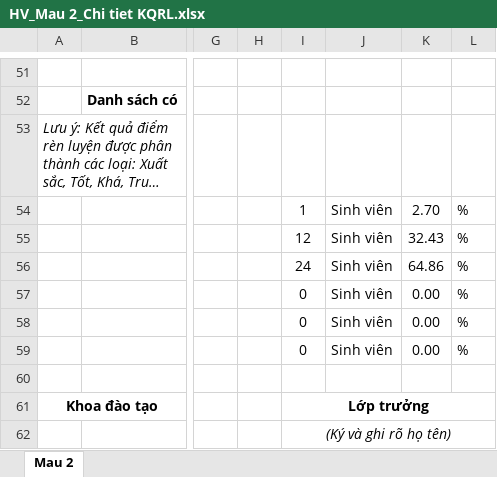
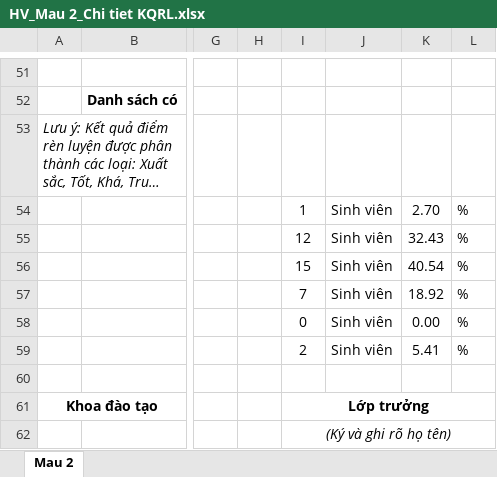
Before and after one commit to TraiNguyenVan/drl, an Excel workbook: HV_Mau 2_Chi tiet KQRL.xlsx, sheet Mau 2, drawn as a sheet; only a part is shown, gaps mark what is left out; long unchanged cells end in …; values as stored, in another font and other column widths than the file's, no borders; the diff covers the shown part only; the diff names each change by its address in the sheet, - before the commit and + after, or states it on an @@ line.

```diff
--- a/HV_Mau 2_Chi tiet KQRL.xlsx (sheet Mau 2)
+++ b/HV_Mau 2_Chi tiet KQRL.xlsx (sheet Mau 2)
-I56: 24
+I56: 15
-K56: 64.86
+K56: 40.54
-I57: 0
+I57: 7
-K57: 0.00
+K57: 18.92
-I59: 0
+I59: 2
-K59: 0.00
+K59: 5.41
```
Also changed, not shown: 34 edited cells elsewhere in this sheet, 40 other files.
